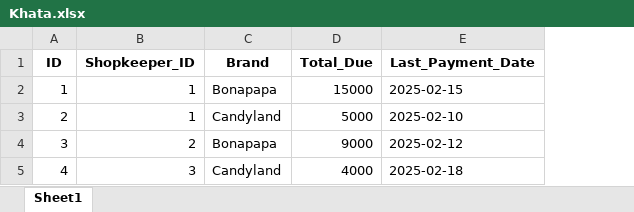
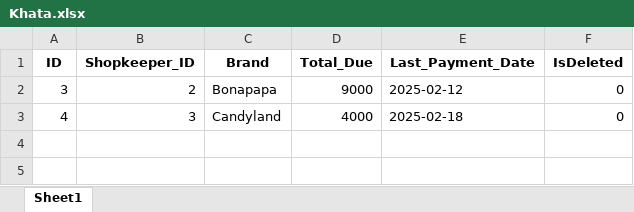
Before and after one commit to FahadNiazi420/Wholesale-Inventory-System, an Excel workbook: Backup/Khata.xlsx, sheet Sheet1, drawn as a sheet; values as stored, in another font and other column widths than the file's, no borders; removed rows and columns are numbered as before the commit, all else as after; the diff names each change by its address in the sheet, - before the commit and + after, or states it on an @@ line.

```diff
--- a/Backup/Khata.xlsx (sheet Sheet1)
+++ b/Backup/Khata.xlsx (sheet Sheet1)
+column F (IsDeleted), rows 2-3: 0 | 0
-row 2: 1 | 1 | Bonapapa | 15000 | 2025-02-15
-row 3: 2 | 1 | Candyland | 5000 | 2025-02-10
```
Also changed, not shown: Backup/Discounts.xlsx, Backup/Order_Items.xlsx, 8 other files.
